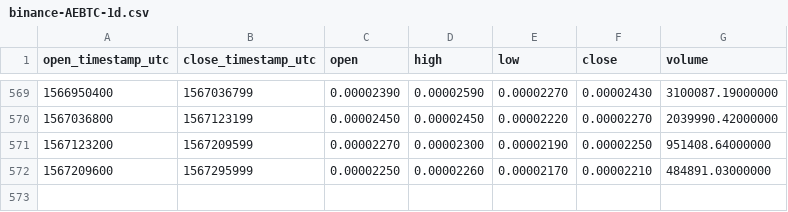
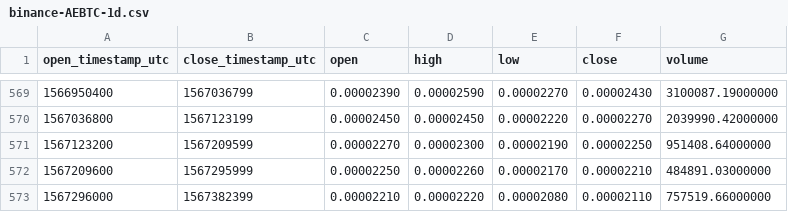
Before and after one commit to cryptobigbro/binance-AEBTC, a CSV file: binance-AEBTC-1d.csv, drawn as a sheet; only a part is shown, gaps mark what is left out.

Commit message:
Update OHLCV data.

```diff
--- a/binance-AEBTC-1d.csv
+++ b/binance-AEBTC-1d.csv
@@ -572 +572,2 @@ open_timestamp_utc,close_timestamp_utc,open,high,low,close,volume
 1567209600,1567295999,0.00002250,0.00002260,0.00002170,0.00002210,484891.03000000
+1567296000,1567382399,0.00002210,0.00002220,0.00002080,0.00002110,757519.66000000
```
Also changed, not shown: 1 other file.
